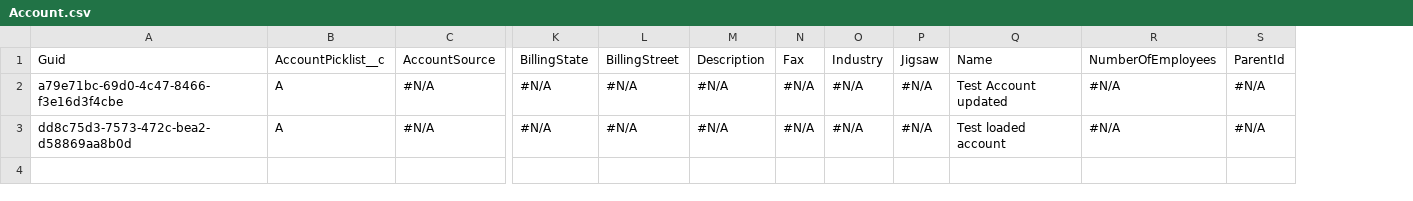
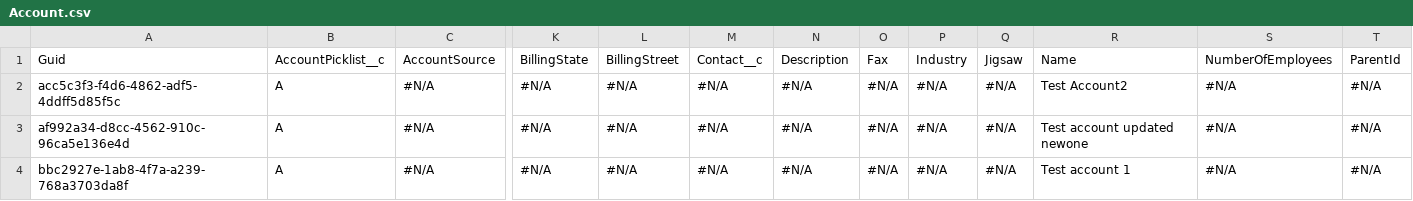
Before and after one commit to Prodlymoover/CPQ-Test--34, a CSV file: Account.csv, drawn as a sheet; only a part is shown, gaps mark what is left out; removed rows and columns are numbered as before the commit, all else as after; rows hold the shown columns only; the diff names each change by its address in the sheet, - before the commit and + after, or states it on an @@ line.

```diff
--- a/Account.csv
+++ b/Account.csv
+column M, rows 1-3: Contact__c | #N/A | #N/A
-column Q, rows 1-3: Name | Test Account updated | Test loaded account
+column R, rows 1-3: Name | Test Account2 | Test account updated newone
-A2: a79e71bc-69d0-4c47-8466-f3e16d3f4cbe
+A2: acc5c3f3-f4d6-4862-adf5-4ddff5d85f5c
-A3: dd8c75d3-7573-472c-bea2-d58869aa8b0d
+A3: af992a34-d8cc-4562-910c-96ca5e136e4d
+row 4: bbc2927e-1ab8-4f7a-a239-768a3703da8f | A | #N/A | #N/A | #N/A | #N/A | #N/A | #N/A | #N/A | #N/A | Test account 1 | #N/A | #N/A
```
Also changed, not shown: Contact.csv.
